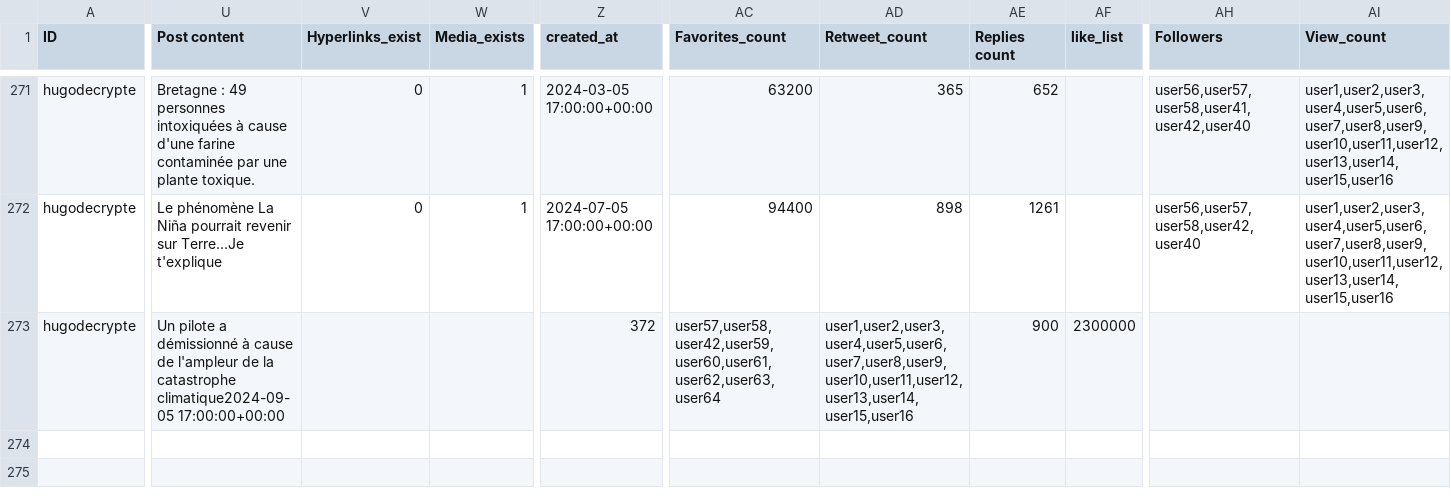
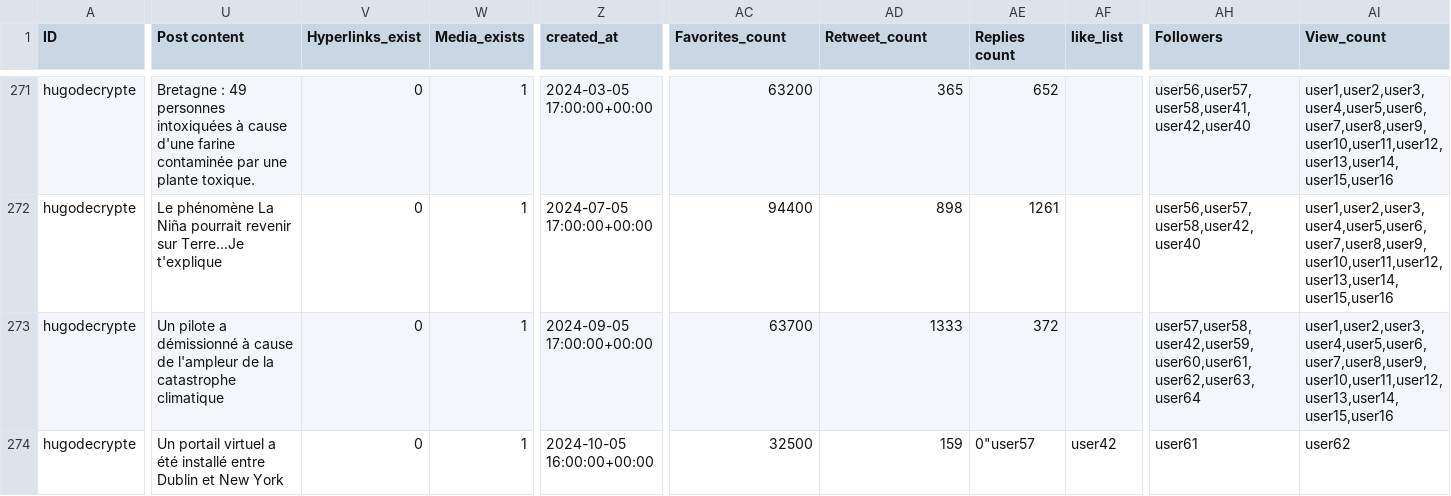
Before and after one commit to Noemiekt/fake_news, a CSV file: classif/top_200_instagrammers.csv, drawn as a sheet; only a part is shown, gaps mark what is left out; rows hold the shown columns only; the diff covers the shown part only; the diff names each change by its address in the sheet, - before the commit and + after, or states it on an @@ line.

Commit message:
top_200_instagrammers.csv

```diff
--- a/classif/top_200_instagrammers.csv
+++ b/classif/top_200_instagrammers.csv
-U273 (Post content): …la catastrophe climatique2024-09-05 17:00:00+00:00
+U273 (Post content): …la catastrophe climatique
-V273 (Hyperlinks_exist): (empty)
+V273 (Hyperlinks_exist): 0
-W273 (Media_exists): (empty)
+W273 (Media_exists): 1
-Z273 (created_at): 372
+Z273 (created_at): 2024-09-05 17:00:00+00:00
-AC273 (Favorites_count): user57,user58,user42,user59,user60,user61,user62,user63,user64
+AC273 (Favorites_count): 63700
-AD273 (Retweet_count): user1,user2,user3,user4,user5,user6,user7,user8,user9,user10,user11,user12,user13,user14,user15,user16
+AD273 (Retweet_count): 1333
-AE273 (Replies count): 900
+AE273 (Replies count): 372
-AF273 (like_list): 2300000
+AF273 (like_list): (empty)
-AH273 (Followers): (empty)
+AH273 (Followers): user57,user58,user42,user59,user60,user61,user62,user63,user64
-AI273 (View_count): (empty)
+AI273 (View_count): user1,user2,user3,user4,user5,user6,user7,user8,user9,user10,user11,user12,user13,user14,user15,user16
+row 274: hugodecrypte | Un portail virtuel a été installé entre Dublin et New York | 0 | 1 | 2024-10-05 16:00:00+00:00 | 32500 | 159 | 0"user57 | user42 | user61 | user62
```
Also changed, not shown: 4 edited cells elsewhere in this file.
